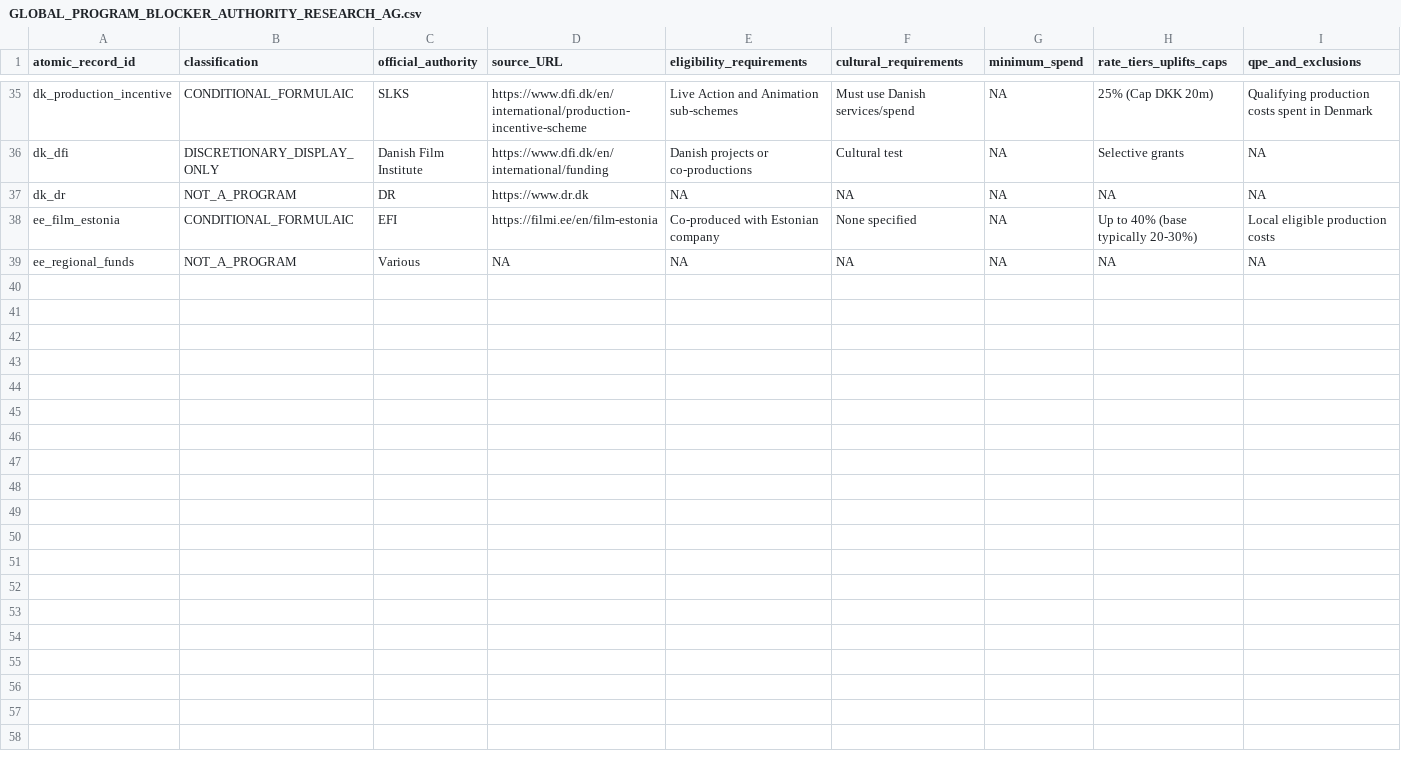
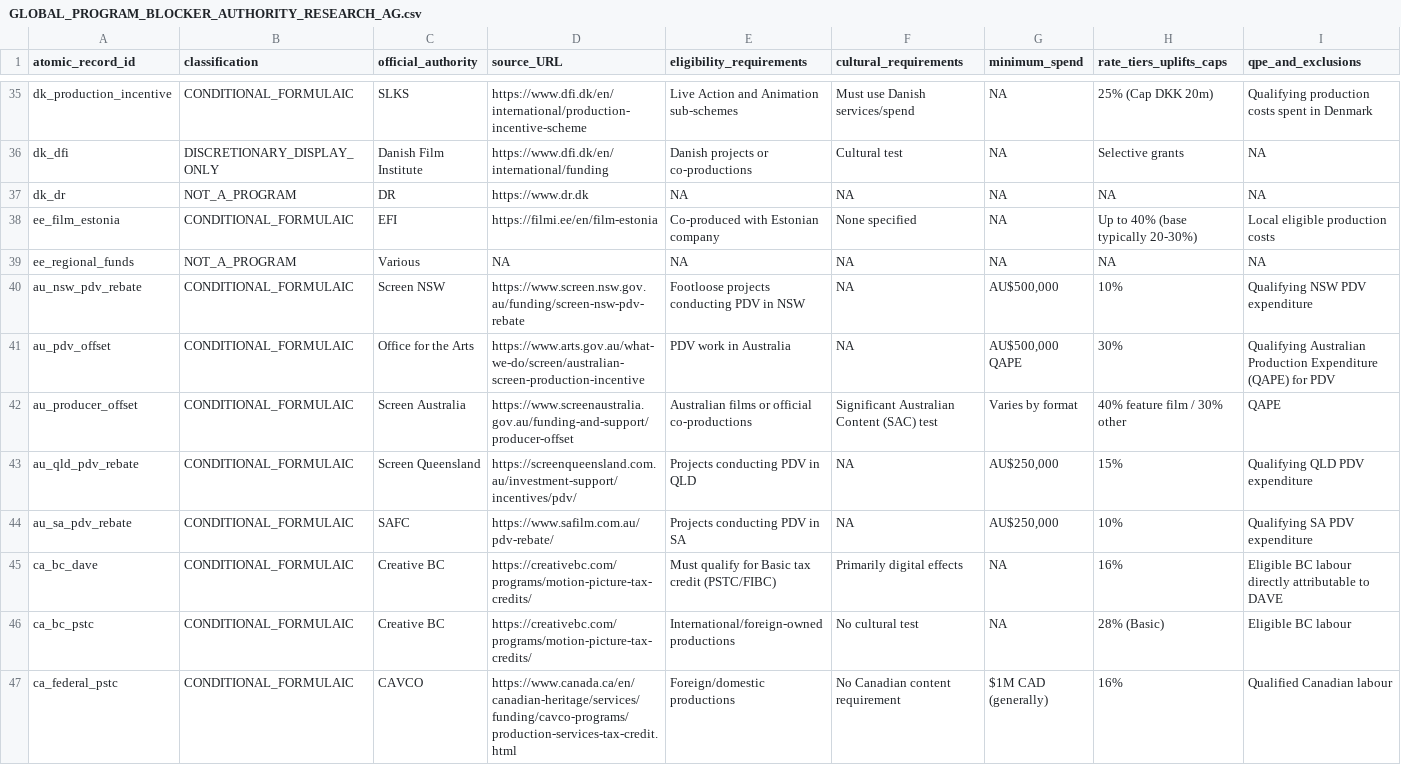
Before and after one commit to surajgohill-oss/Frametax, a CSV file: docs/validation/GLOBAL_PROGRAM_BLOCKER_AUTHORITY_RESEARCH_AG.csv, drawn as a sheet; only a part is shown, gaps mark what is left out; rows hold the shown columns only; the diff names each change by its address in the sheet, - before the commit and + after, or states it on an @@ line.

```diff
--- a/docs/validation/GLOBAL_PROGRAM_BLOCKER_AUTHORITY_RESEARCH_AG.csv
+++ b/docs/validation/GLOBAL_PROGRAM_BLOCKER_AUTHORITY_RESEARCH_AG.csv
+row 40: au_nsw_pdv_rebate | CONDITIONAL_FORMULAIC | Screen NSW | https://www.screen.nsw.gov.au/funding/screen-nsw-pdv-rebate | Footloose projects conducting PDV in NSW | NA | AU$500,000 | 10% | Qualifying NSW PDV expenditure
+row 41: au_pdv_offset | CONDITIONAL_FORMULAIC | Office for the Arts | https://www.arts.gov.au/what-we-do/screen/australian-screen-production-incentive | PDV work in Australia | NA | AU$500,000 QAPE | 30% | Qualifying Australian Production Expenditure (QAPE) for PDV
+row 42: au_producer_offset | CONDITIONAL_FORMULAIC | Screen Australia | https://www.screenaustralia.gov.au/funding-and-support/producer-offset | Australian films or official co-productions | Significant Australian Content (SAC) test | Varies by format | 40% feature film / 30% other | QAPE
+row 43: au_qld_pdv_rebate | CONDITIONAL_FORMULAIC | Screen Queensland | https://screenqueensland.com.au/investment-support/incentives/pdv/ | Projects conducting PDV in QLD | NA | AU$250,000 | 15% | Qualifying QLD PDV expenditure
+row 44: au_sa_pdv_rebate | CONDITIONAL_FORMULAIC | SAFC | https://www.safilm.com.au/pdv-rebate/ | Projects conducting PDV in SA | NA | AU$250,000 | 10% | Qualifying SA PDV expenditure
+row 45: ca_bc_dave | CONDITIONAL_FORMULAIC | Creative BC | https://creativebc.com/programs/motion-picture-tax-credits/ | Must qualify for Basic tax credit (PSTC/FIBC) | Primarily digital effects | NA | 16% | Eligible BC labour directly attributable to DAVE
+row 46: ca_bc_pstc | CONDITIONAL_FORMULAIC | Creative BC | https://creativebc.com/programs/motion-picture-tax-credits/ | International/foreign-owned productions | No cultural test | NA | 28% (Basic) | Eligible BC labour
+row 47: ca_federal_pstc | CONDITIONAL_FORMULAIC | CAVCO | https://www.canada.ca/en/canadian-heritage/services/funding/cavco-programs/production-services-tax-credit.html | Foreign/domestic productions | No Canadian content requirement | $1M CAD (generally) | 16% | Qualified Canadian labour
```
Also changed, not shown: docs/validation/GLOBAL_PROGRAM_BLOCKER_IDENTITY_LINEAGE_AG.csv, docs/validation/GLOBAL_PROGRAM_BLOCKER_PRIMARY_SOURCE_LOG_AG.csv, 1 other file.
